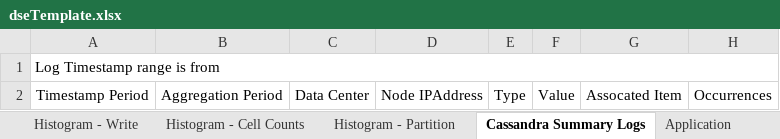
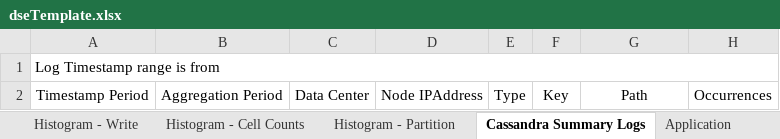
Before and after one commit to richardandersen/DSEDiagnosticAnalyticParser, an Excel workbook: dseTemplate.xlsx, sheet Cassandra Summary Logs, drawn as a sheet; values as stored, in another font and other column widths than the file's, no borders; the diff names each change by its address in the sheet, - before the commit and + after, or states it on an @@ line.

```diff
--- a/dseTemplate.xlsx (sheet Cassandra Summary Logs)
+++ b/dseTemplate.xlsx (sheet Cassandra Summary Logs)
-F2: Value
+F2: Key
-G2: Assocated Item
+G2: Path
```
Also changed, not shown: 15 other files.
